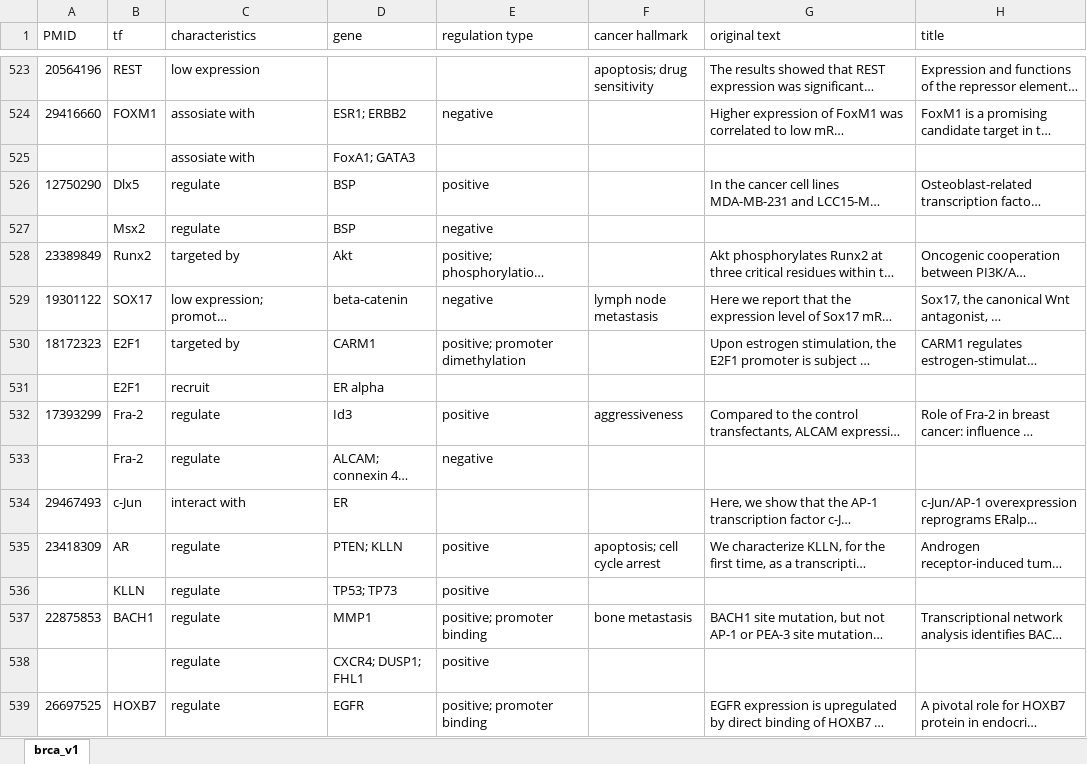
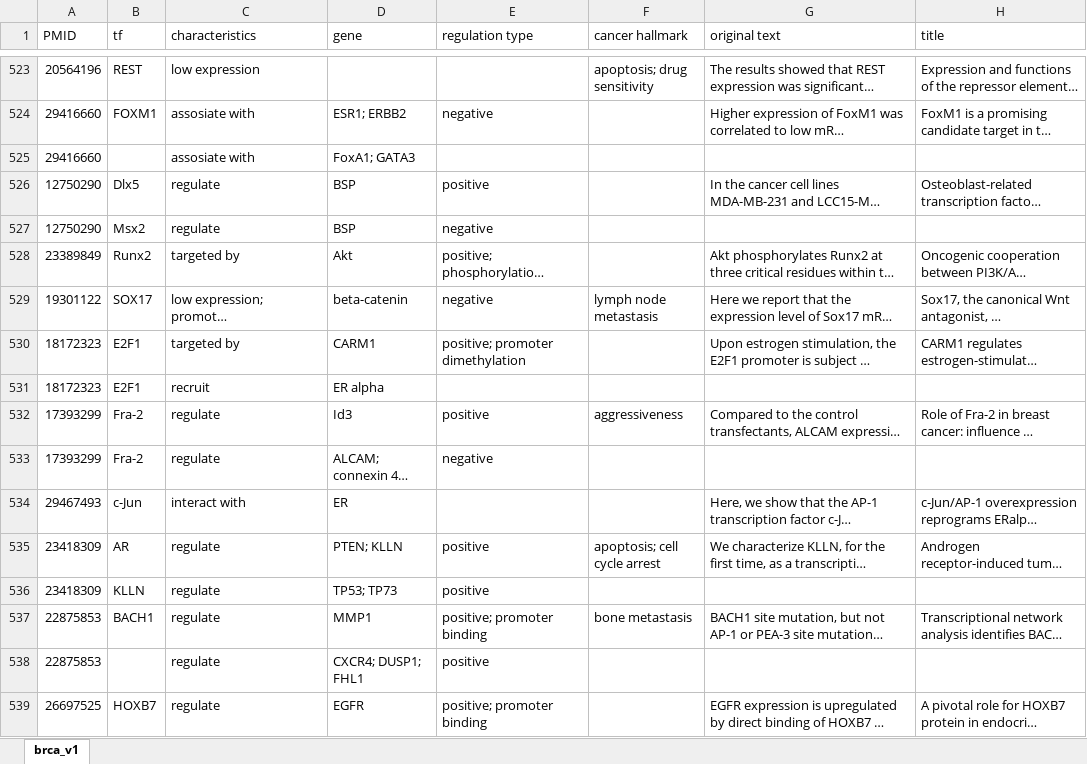
Before and after one commit to groveswallow/sju3734, an Excel workbook: project1/www/html/lib/brca.xlsx, sheet brca_v1, drawn as a sheet; only a part is shown, gaps mark what is left out; long unchanged cells end in …; values as stored, in another font and other column widths than the file's, no borders; the diff covers the shown part only; the diff names each change by its address in the sheet, - before the commit and + after, or states it on an @@ line.

```diff
--- a/project1/www/html/lib/brca.xlsx (sheet brca_v1)
+++ b/project1/www/html/lib/brca.xlsx (sheet brca_v1)
-A525 (PMID): (empty)
+A525 (PMID): 29416660
-A527 (PMID): (empty)
+A527 (PMID): 12750290
-A531 (PMID): (empty)
+A531 (PMID): 18172323
-A533 (PMID): (empty)
+A533 (PMID): 17393299
-A536 (PMID): (empty)
+A536 (PMID): 23418309
-A538 (PMID): (empty)
+A538 (PMID): 22875853
```
Also changed, not shown: 145 edited cells elsewhere in this sheet, 3 other files.
